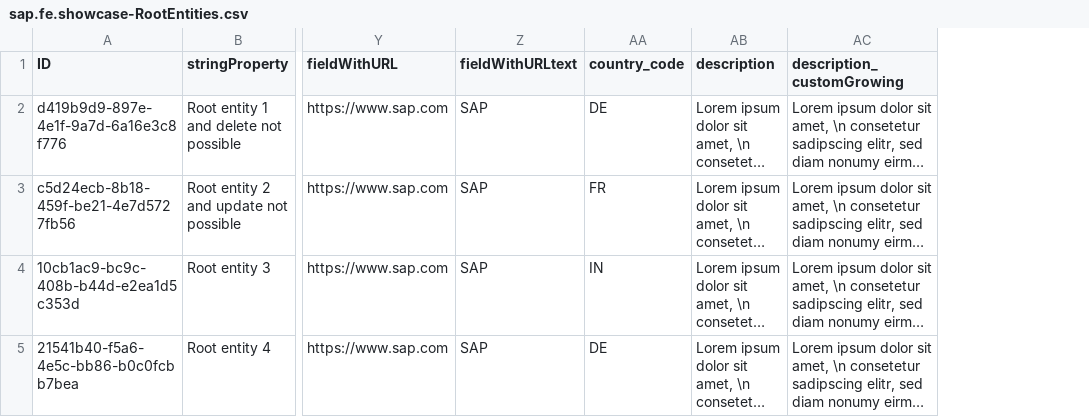
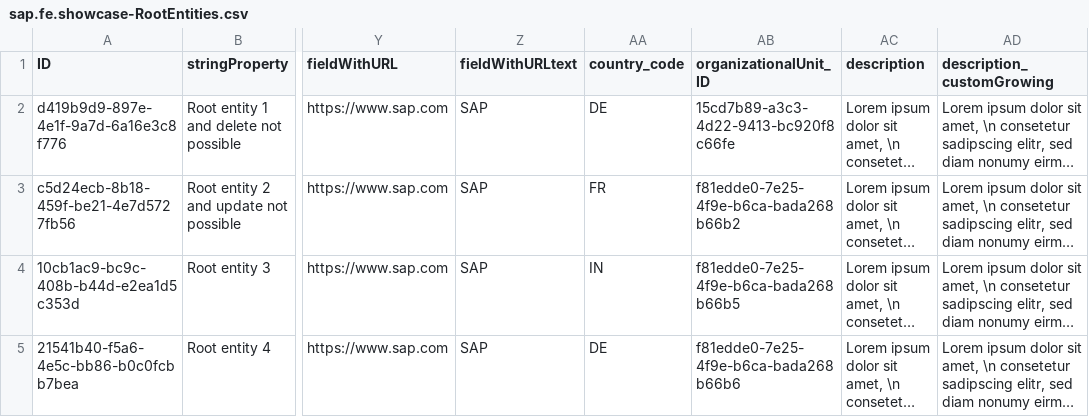
Before and after one commit to SAP-samples/fiori-elements-feature-showcase, a CSV file: db/data/sap.fe.showcase-RootEntities.csv, drawn as a sheet; only a part is shown, gaps mark what is left out; long unchanged cells end in …; the diff names each change by its address in the sheet, - before the commit and + after, or states it on an @@ line.

Commit message:
Feature: Add value with two search templates where one is an hierarchy (#58)
* enhance data model with Association to OrganizationalUnits

* add value help with two search templates and hierarchy

```diff
--- a/db/data/sap.fe.showcase-RootEntities.csv
+++ b/db/data/sap.fe.showcase-RootEntities.csv
+column AB (organizationalUnit_ID), rows 2-5: 15cd7b89-a3c3-4d22-9413-bc920f8c66fe | f81edde0-7e25-4f9e-b6ca-bada268b66b2 | f81edde0-7e25-4f9e-b6ca-bada268b66b5 | f81edde0-7e25-4f9e-b6ca-bada268b66b6
```
Also changed, not shown: 7 other files.
